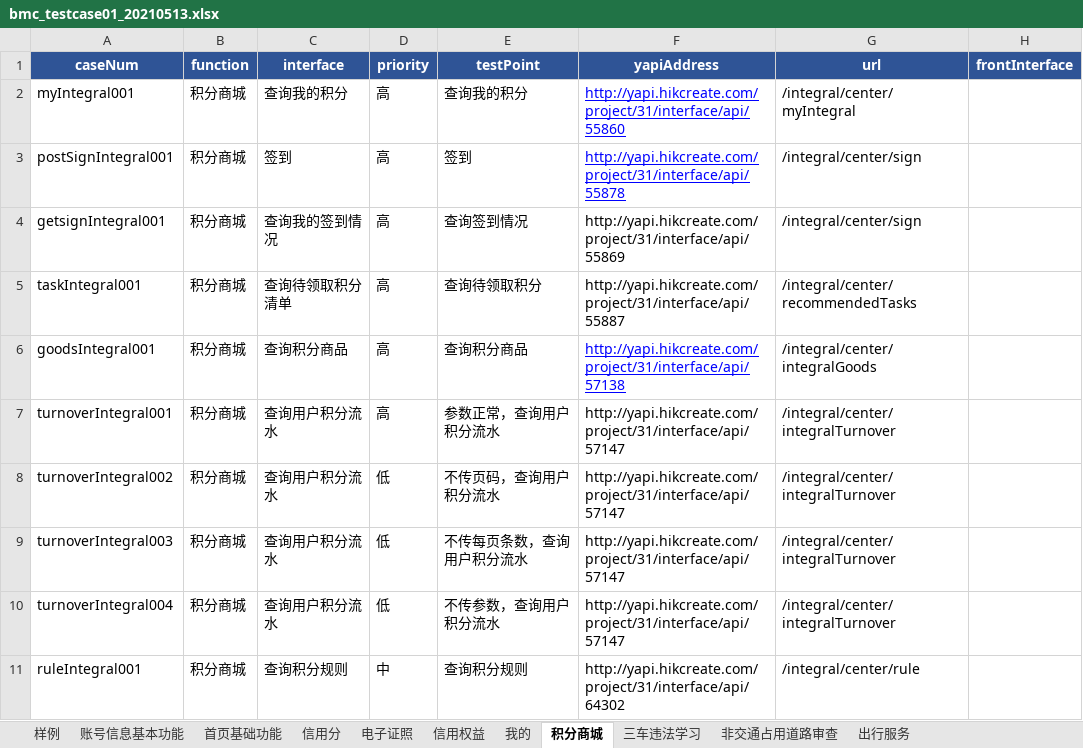
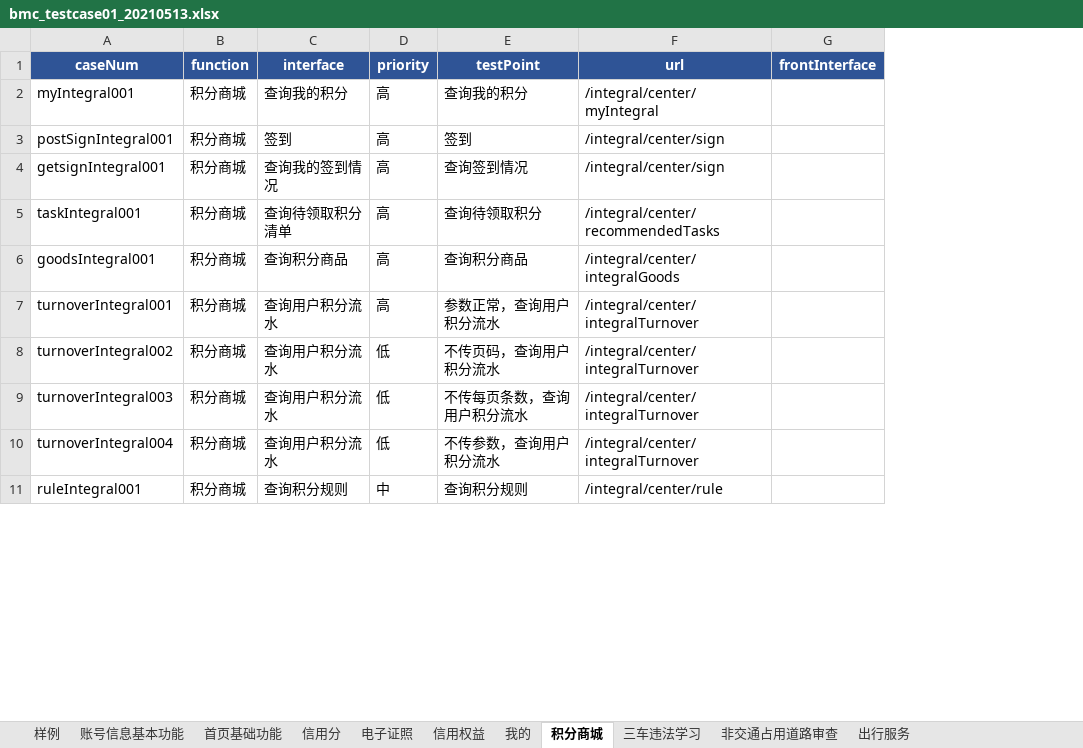
Before and after one commit to wuqi2019/InterfaceAutoTest, an Excel workbook: test_case_data/bmc/bmc_testcase01_20210513.xlsx, sheet 积分商城, drawn as a sheet; only a part is shown; values as stored, in another font and other column widths than the file's, no borders; the diff names each change by its address in the sheet, - before the commit and + after, or states it on an @@ line.

```diff
--- a/test_case_data/bmc/bmc_testcase01_20210513.xlsx (sheet 积分商城)
+++ b/test_case_data/bmc/bmc_testcase01_20210513.xlsx (sheet 积分商城)
-column F (yapiAddress), rows 2-11: http://yapi.hikcreate.com/project/31/interface/api/55860 | http://yapi.hikcreate.com/project/31/interface/api/55878 | http://yapi.hikcreate.com/project/31/interface/api/55869 | http://yapi.hikcreate.com/project/31/interface/api/55887 | http://yapi.hikcreate.com/project/31/interface/api/57138 | http://yapi.hikcreate.com/project/31/interface/api/57147 | http://yapi.hikcreate.com/project/31/interface/api/57147 | http://yapi.hikcreate.com/project/31/interface/api/57147 | http://yapi.hikcreate.com/project/31/interface/api/57147 | http://yapi.hikcreate.com/project/31/interface/api/64302
```
Also changed, not shown: 1 other file.
